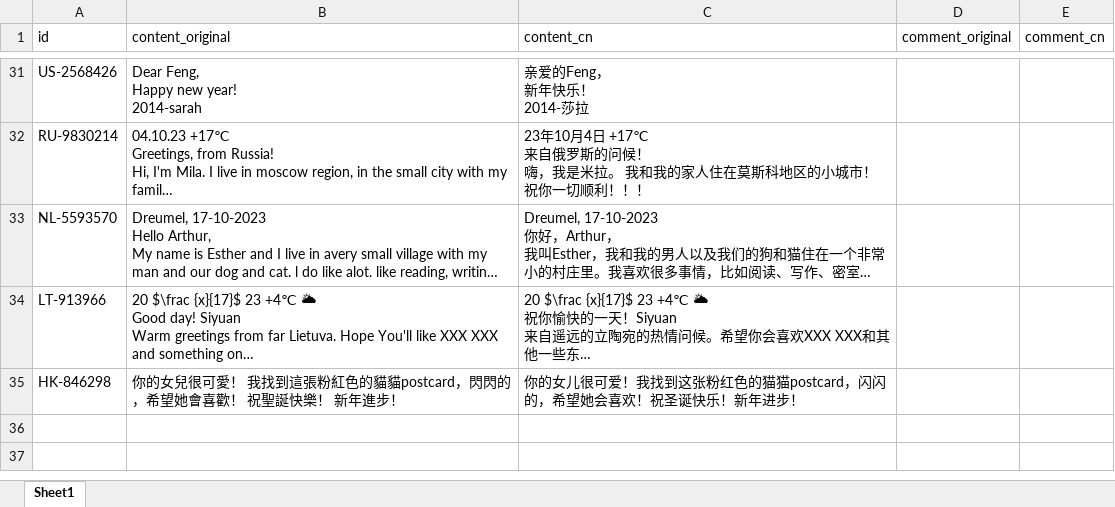
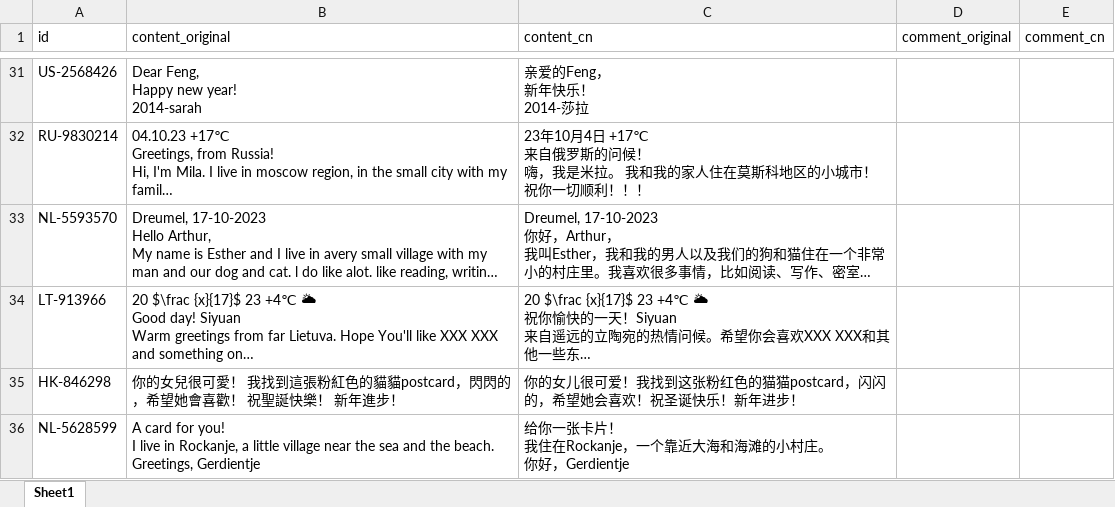
Before and after one commit to arthurfsy2/Postcrossing_map_generator, an Excel workbook: template/postcardStory.xlsx, sheet Sheet1, drawn as a sheet; only a part is shown, gaps mark what is left out; long unchanged cells end in …; values as stored, in another font and other column widths than the file's, no borders; ↵ is a line break in a cell; the diff names each change by its address in the sheet, - before the commit and + after, or states it on an @@ line.

```diff
--- a/template/postcardStory.xlsx (sheet Sheet1)
+++ b/template/postcardStory.xlsx (sheet Sheet1)
+row 36: NL-5628599 | A card for you! ↵ I live in Rockanje, a little village near the sea and the beach. ↵ Greetings, Gerdientje | 给你一张卡片！ ↵ 我住在Rockanje，一个靠近大海和海滩的小村庄。 ↵ 你好，Gerdientje
```
Also changed, not shown: 16 other files.
